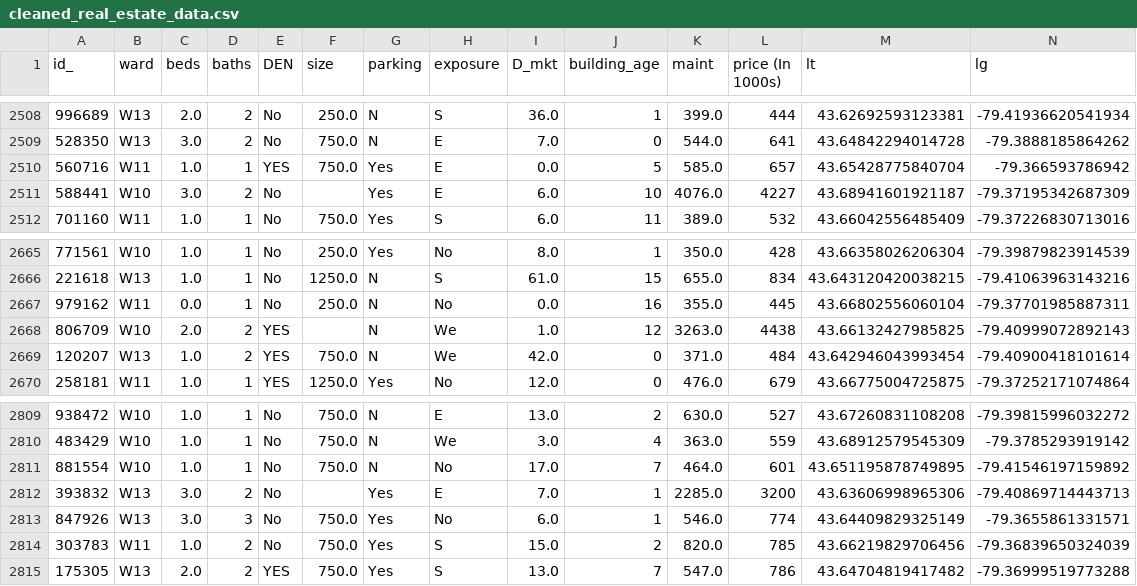
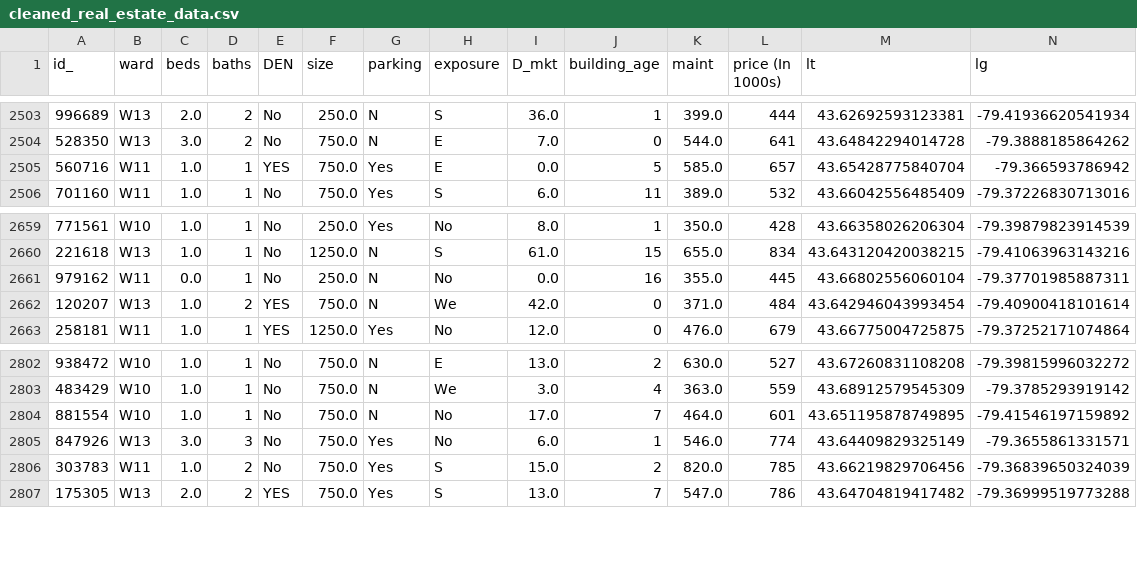
Before and after one commit to YolandaThant/Toronto-Real-Estate-Prediction-Datathon, a CSV file: cleaned_real_estate_data.csv, drawn as a sheet; only a part is shown, gaps mark what is left out; the diff covers the shown part only.

```diff
--- a/cleaned_real_estate_data.csv
+++ b/cleaned_real_estate_data.csv
@@ -2510,3 +2505,2 @@ id_,ward,beds,baths,DEN,size,parking,exposure,D_mkt,building_age,maint,price (In
 560716,W11,1.0,1,YES,750.0,Yes,E,0.0,5,585.0,657,43.65428775840704,-79.366593786942
-588441,W10,3.0,2,No,,Yes,E,6.0,10,4076.0,4227,43.68941601921187,-79.37195342687309
 701160,W11,1.0,1,No,750.0,Yes,S,6.0,11,389.0,532,43.66042556485409,-79.37226830713016
@@ -2667,3 +2661,2 @@ id_,ward,beds,baths,DEN,size,parking,exposure,D_mkt,building_age,maint,price (In
 979162,W11,0.0,1,No,250.0,N,No,0.0,16,355.0,445,43.66802556060104,-79.37701985887311
-806709,W10,2.0,2,YES,,N,We,1.0,12,3263.0,4438,43.66132427985825,-79.40999072892143
 120207,W13,1.0,2,YES,750.0,N,We,42.0,0,371.0,484,43.642946043993454,-79.40900418101614
@@ -2811,3 +2804,2 @@ id_,ward,beds,baths,DEN,size,parking,exposure,D_mkt,building_age,maint,price (In
 881554,W10,1.0,1,No,750.0,N,No,17.0,7,464.0,601,43.651195878749895,-79.41546197159892
-393832,W13,3.0,2,No,,Yes,E,7.0,1,2285.0,3200,43.63606998965306,-79.40869714443713
 847926,W13,3.0,3,No,750.0,Yes,No,6.0,1,546.0,774,43.64409829325149,-79.3655861331571
```
Also changed, not shown: 5 removed rows elsewhere in this file, 1 other file.
